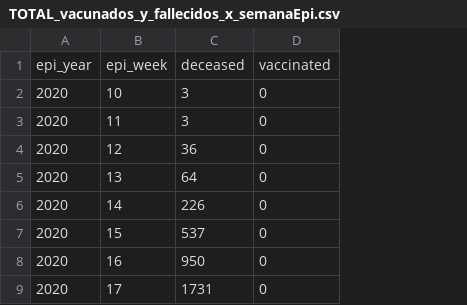
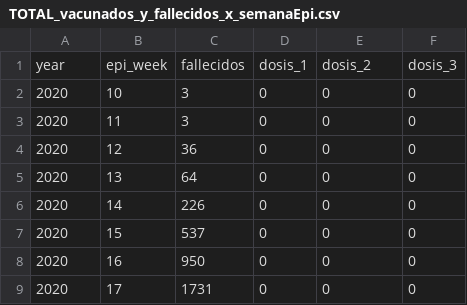
Before and after one commit to xxotto/covid19-Peru, a CSV file: Data/TOTAL_vacunados_y_fallecidos_x_semanaEpi.csv, drawn as a sheet; only a part is shown; removed rows and columns are numbered as before the commit, all else as after; the diff names each change by its address in the sheet, - before the commit and + after, or states it on an @@ line.

```diff
--- a/Data/TOTAL_vacunados_y_fallecidos_x_semanaEpi.csv
+++ b/Data/TOTAL_vacunados_y_fallecidos_x_semanaEpi.csv
+column D, rows 2-9: all 0
+column F, rows 2-9: all 0
-row 1: epi_year | epi_week | deceased | vaccinated
+row 1: year | epi_week | fallecidos | dosis_1 | dosis_2 | dosis_3
```
Also changed, not shown: 13 other files.
